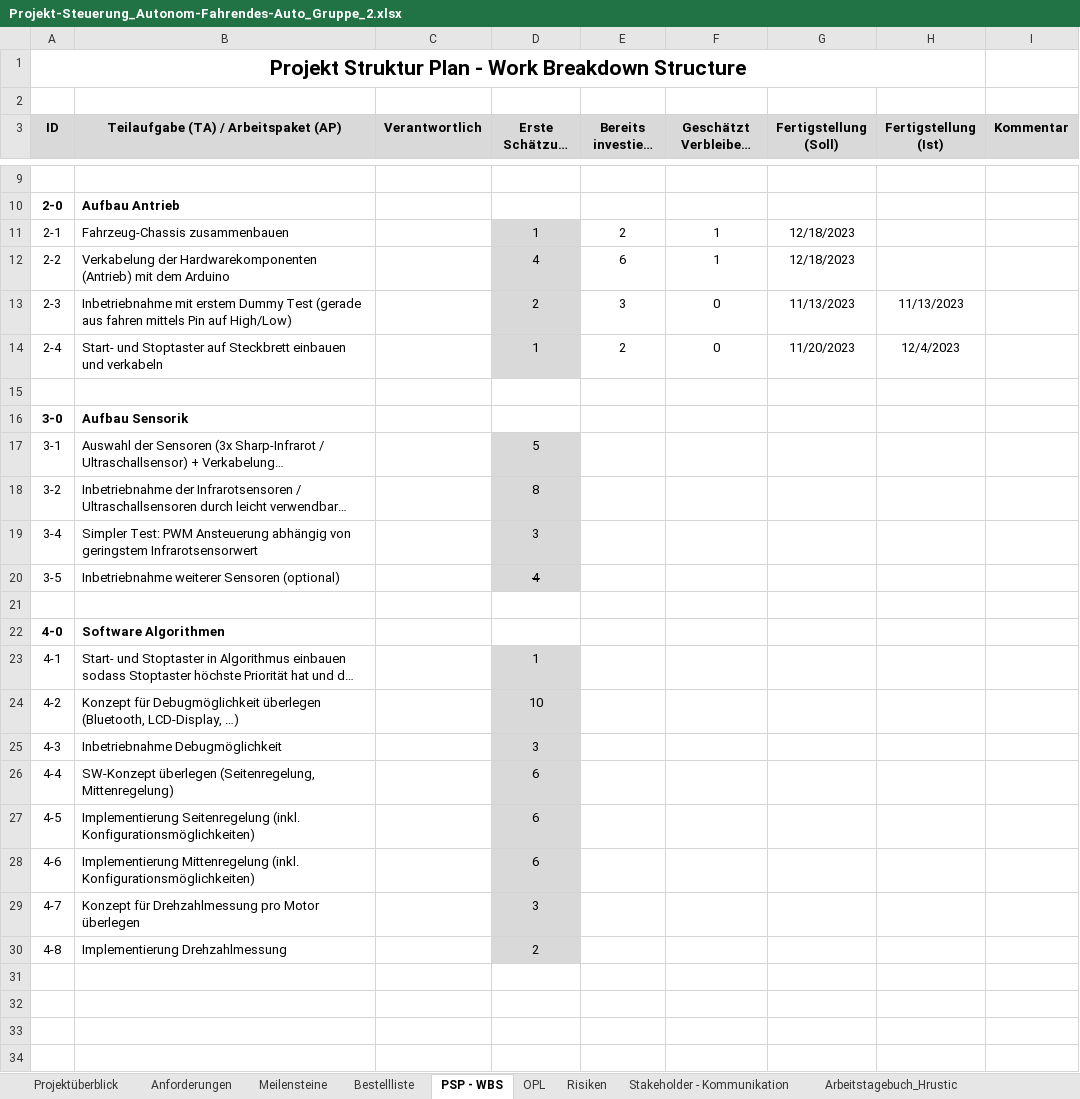
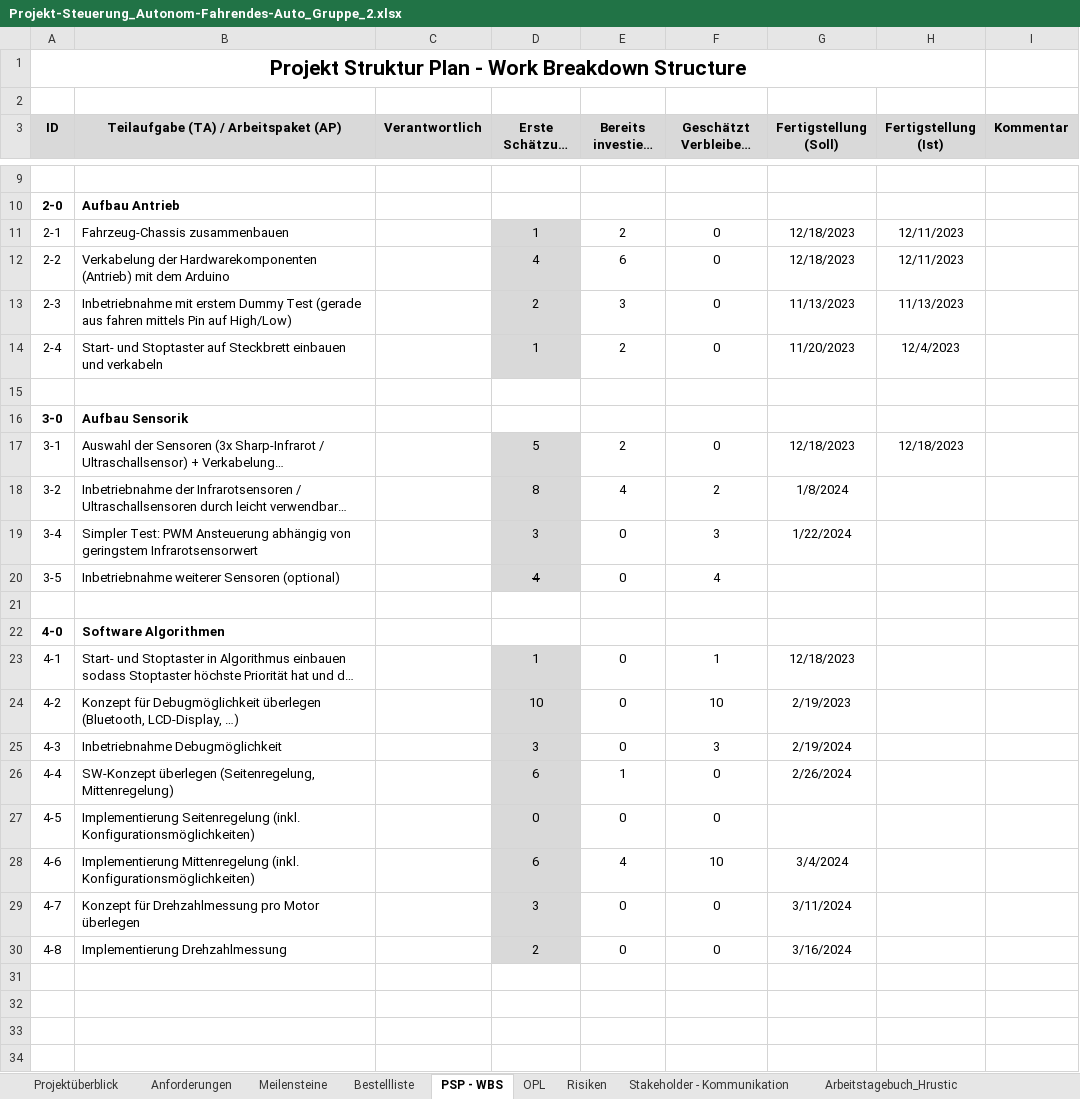
Before and after one commit to jahnhtl/group-02, an Excel workbook: Dokumentation/Projekt-Steuerung_Autonom-Fahrendes-Auto_Gruppe_2.xlsx, sheet PSP - WBS, drawn as a sheet; only a part is shown, gaps mark what is left out; long unchanged cells end in …; values as stored, in another font and other column widths than the file's, no borders; the diff covers the shown part only; the diff names each change by its address in the sheet, - before the commit and + after, or states it on an @@ line.

```diff
--- a/Dokumentation/Projekt-Steuerung_Autonom-Fahrendes-Auto_Gruppe_2.xlsx (sheet PSP - WBS)
+++ b/Dokumentation/Projekt-Steuerung_Autonom-Fahrendes-Auto_Gruppe_2.xlsx (sheet PSP - WBS)
-F11:F12 (Geschätzt Verbleibend [h]): 1
+F11:F12 (Geschätzt Verbleibend [h]): 0
-H11:H12 (Fertigstellung (Ist)): (empty)
+H11:H12 (Fertigstellung (Ist)): 12/11/2023
-E17 (Bereits investiert [h]): (empty)
+E17 (Bereits investiert [h]): 2
-F17 (Geschätzt Verbleibend [h]): (empty)
+F17 (Geschätzt Verbleibend [h]): 0
-G17 (Fertigstellung (Soll)): (empty)
+G17 (Fertigstellung (Soll)): 12/18/2023
-H17 (Fertigstellung (Ist)): (empty)
+H17 (Fertigstellung (Ist)): 12/18/2023
-E18 (Bereits investiert [h]): (empty)
+E18 (Bereits investiert [h]): 4
-F18 (Geschätzt Verbleibend [h]): (empty)
+F18 (Geschätzt Verbleibend [h]): 2
-G18 (Fertigstellung (Soll)): (empty)
+G18 (Fertigstellung (Soll)): 1/8/2024
-E19:E20 (Bereits investiert [h]): (empty)
+E19:E20 (Bereits investiert [h]): 0
-F19 (Geschätzt Verbleibend [h]): (empty)
+F19 (Geschätzt Verbleibend [h]): 3
-G19 (Fertigstellung (Soll)): (empty)
+G19 (Fertigstellung (Soll)): 1/22/2024
-F20 (Geschätzt Verbleibend [h]): (empty)
+F20 (Geschätzt Verbleibend [h]): 4
-E23:E25 (Bereits investiert [h]): (empty)
+E23:E25 (Bereits investiert [h]): 0
-F23 (Geschätzt Verbleibend [h]): (empty)
+F23 (Geschätzt Verbleibend [h]): 1
-G23 (Fertigstellung (Soll)): (empty)
+G23 (Fertigstellung (Soll)): 12/18/2023
-F24 (Geschätzt Verbleibend [h]): (empty)
+F24 (Geschätzt Verbleibend [h]): 10
-G24 (Fertigstellung (Soll)): (empty)
+G24 (Fertigstellung (Soll)): 2/19/2023
-F25 (Geschätzt Verbleibend [h]): (empty)
+F25 (Geschätzt Verbleibend [h]): 3
-G25 (Fertigstellung (Soll)): (empty)
+G25 (Fertigstellung (Soll)): 2/19/2024
-E26 (Bereits investiert [h]): (empty)
+E26 (Bereits investiert [h]): 1
-F26:F27 (Geschätzt Verbleibend [h]): (empty)
+F26:F27 (Geschätzt Verbleibend [h]): 0
-G26 (Fertigstellung (Soll)): (empty)
+G26 (Fertigstellung (Soll)): 2/26/2024
-D27 (Erste Schätzung [h]): 6
+D27 (Erste Schätzung [h]): 0
-E27 (Bereits investiert [h]): (empty)
+E27 (Bereits investiert [h]): 0
-E28 (Bereits investiert [h]): (empty)
+E28 (Bereits investiert [h]): 4
-F28 (Geschätzt Verbleibend [h]): (empty)
+F28 (Geschätzt Verbleibend [h]): 10
-G28 (Fertigstellung (Soll)): (empty)
+G28 (Fertigstellung (Soll)): 3/4/2024
-E29:E30 (Bereits investiert [h]): (empty)
+E29:E30 (Bereits investiert [h]): 0
-F29:F30 (Geschätzt Verbleibend [h]): (empty)
+F29:F30 (Geschätzt Verbleibend [h]): 0
-G29 (Fertigstellung (Soll)): (empty)
+G29 (Fertigstellung (Soll)): 3/11/2024
-G30 (Fertigstellung (Soll)): (empty)
+G30 (Fertigstellung (Soll)): 3/16/2024
```
Also changed, not shown: 1 added row and 1 removed row elsewhere in this sheet, sheet Arbeitstagebuch_Yilmaz, sheet Arbeitstagebuch_Hrustic, sheet Meilensteine, sheet Stakeholder - Kommunikation, 9 other files.
